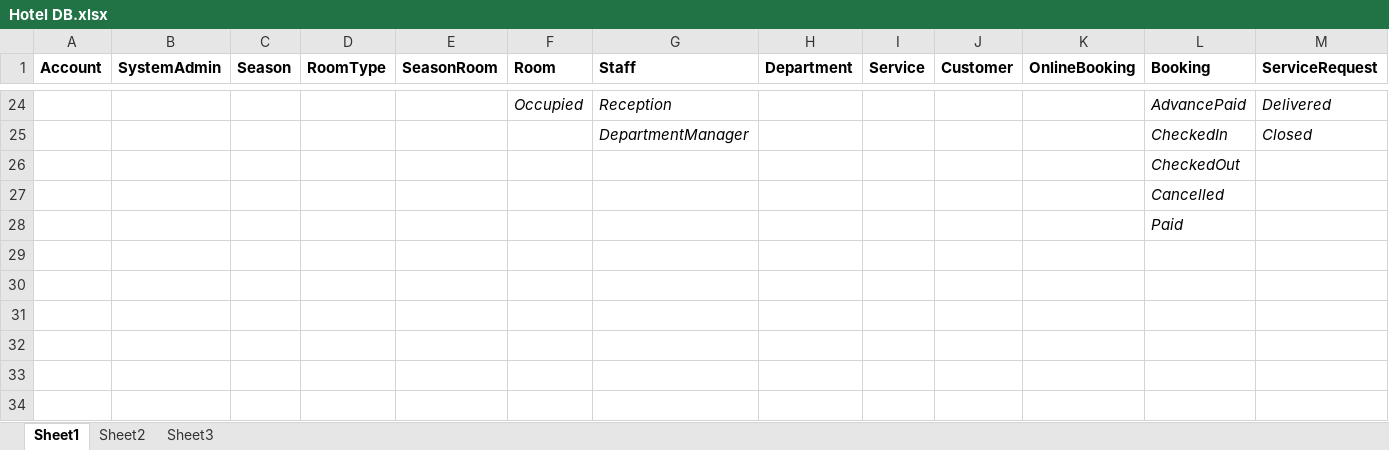
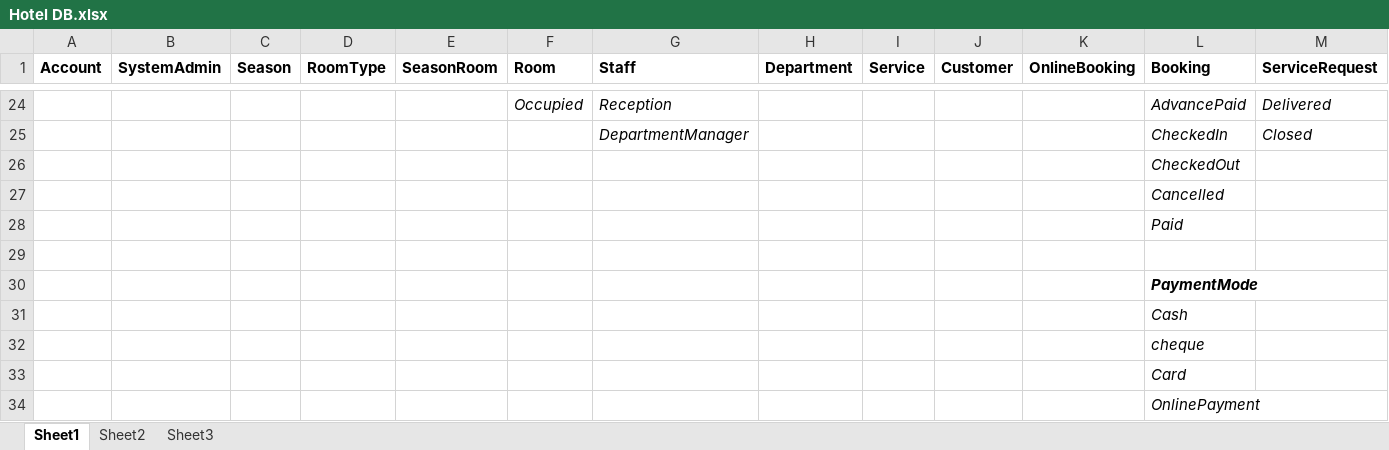
Before and after one commit to CodestersInc/HOM24x7, an Excel workbook: Hotel DB.xlsx, sheet Sheet1, drawn as a sheet; only a part is shown, gaps mark what is left out; values as stored, in another font and other column widths than the file's, no borders; rows hold the shown columns only; the diff names each change by its address in the sheet, - before the commit and + after, or states it on an @@ line.

Commit message:
Customer SC done UD remaining, Booking C initially done

```diff
--- a/Hotel DB.xlsx (sheet Sheet1)
+++ b/Hotel DB.xlsx (sheet Sheet1)
+row 29: (empty)
+row 30:  |  |  |  |  |  |  |  |  |  |  | PaymentMode
+row 31:  |  |  |  |  |  |  |  |  |  |  | Cash
+row 32:  |  |  |  |  |  |  |  |  |  |  | cheque
+row 33:  |  |  |  |  |  |  |  |  |  |  | Card
+row 34:  |  |  |  |  |  |  |  |  |  |  | OnlinePayment
```
Also changed, not shown: 39 other files.
